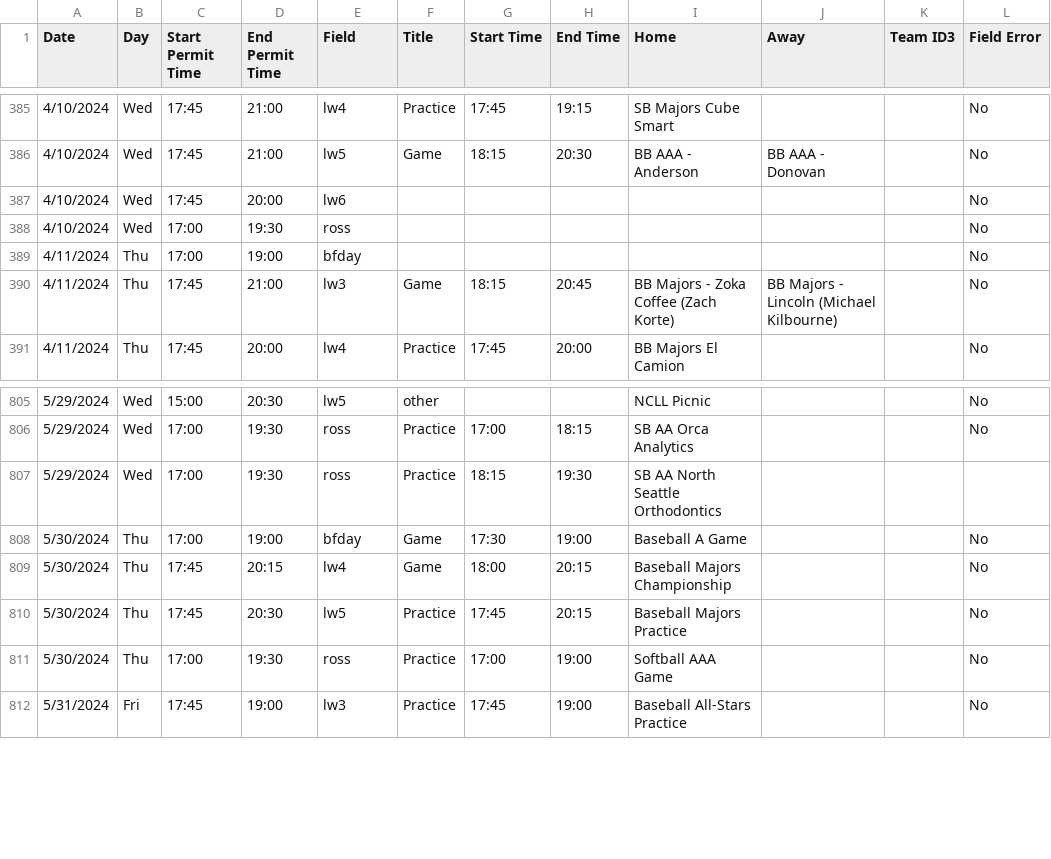
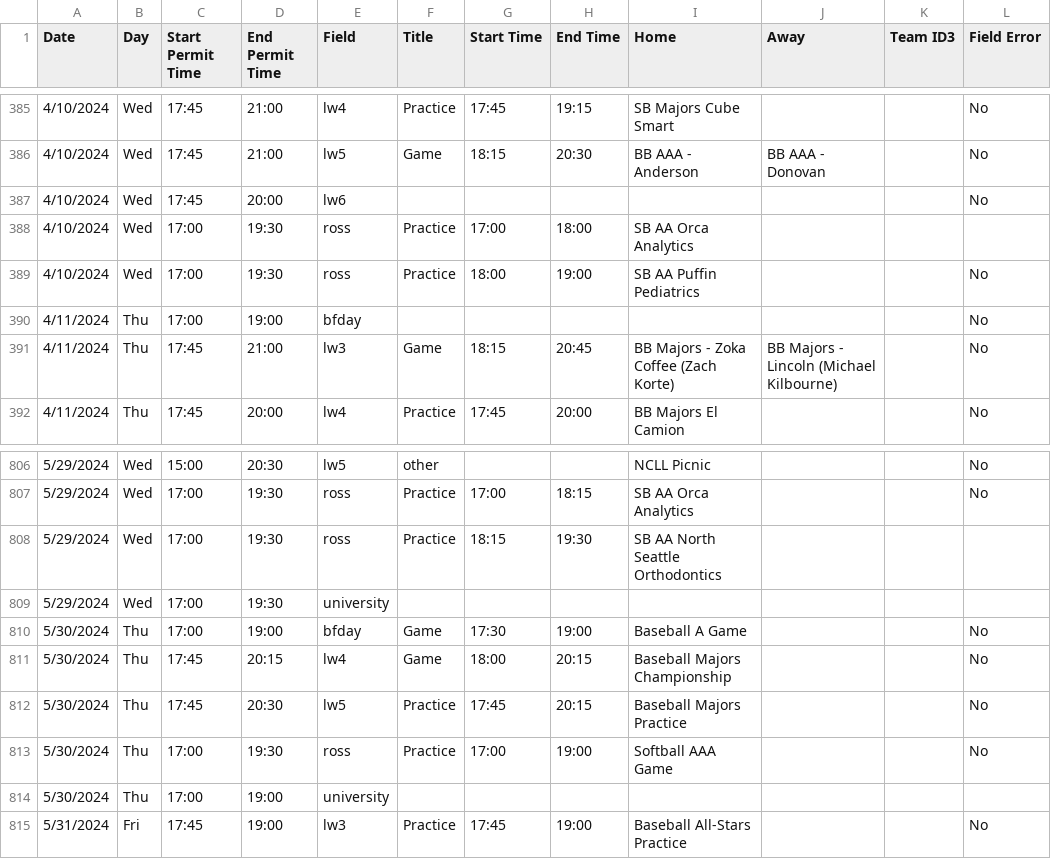
Before and after one commit to ncllball/ncll-schedule, a CSV file: assigned_permits_60ft.csv, drawn as a sheet; only a part is shown, gaps mark what is left out.

Commit message:
Updates

```diff
--- a/assigned_permits_60ft.csv
+++ b/assigned_permits_60ft.csv
@@ -387,3 +387,4 @@ Date,Day,Start Permit Time,End Permit Time,Field,Title,Start Time,End Time,Home,
 4/10/2024,Wed,17:45,20:00,lw6,,,,,,,No
-4/10/2024,Wed,17:00,19:30,ross,,,,,,,No
+4/10/2024,Wed,17:00,19:30,ross,Practice,17:00,18:00,SB AA Orca Analytics,,,
+4/10/2024,Wed,17:00,19:30,ross,Practice,18:00,19:00,SB AA Puffin Pediatrics,,,No
 4/11/2024,Thu,17:00,19:00,bfday,,,,,,,No
@@ -807,2 +808,3 @@ Date,Day,Start Permit Time,End Permit Time,Field,Title,Start Time,End Time,Home,
 5/29/2024,Wed,17:00,19:30,ross,Practice,18:15,19:30,SB AA North Seattle Orthodontics,,,
+5/29/2024,Wed,17:00,19:30,university,,,,,,,
 5/30/2024,Thu,17:00,19:00,bfday,Game,17:30,19:00,Baseball A Game,,,No
@@ -811,2 +813,3 @@ Date,Day,Start Permit Time,End Permit Time,Field,Title,Start Time,End Time,Home,
 5/30/2024,Thu,17:00,19:30,ross,Practice,17:00,19:00,Softball AAA Game,,,No
+5/30/2024,Thu,17:00,19:00,university,,,,,,,
 5/31/2024,Fri,17:45,19:00,lw3,Practice,17:45,19:00,Baseball All-Stars Practice,,,No
```
